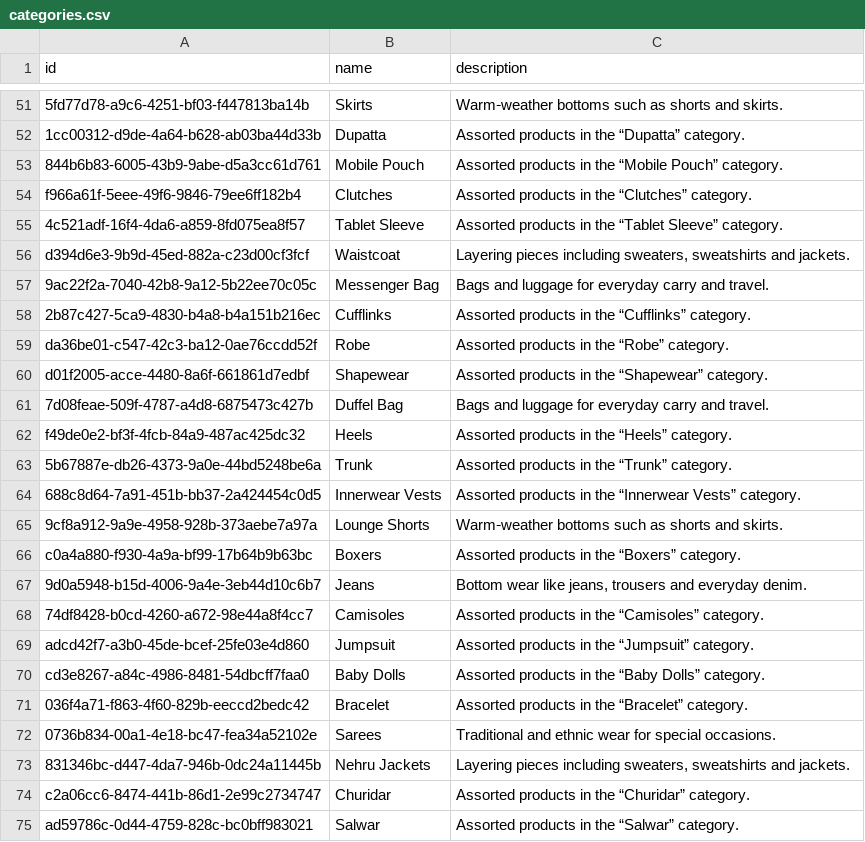
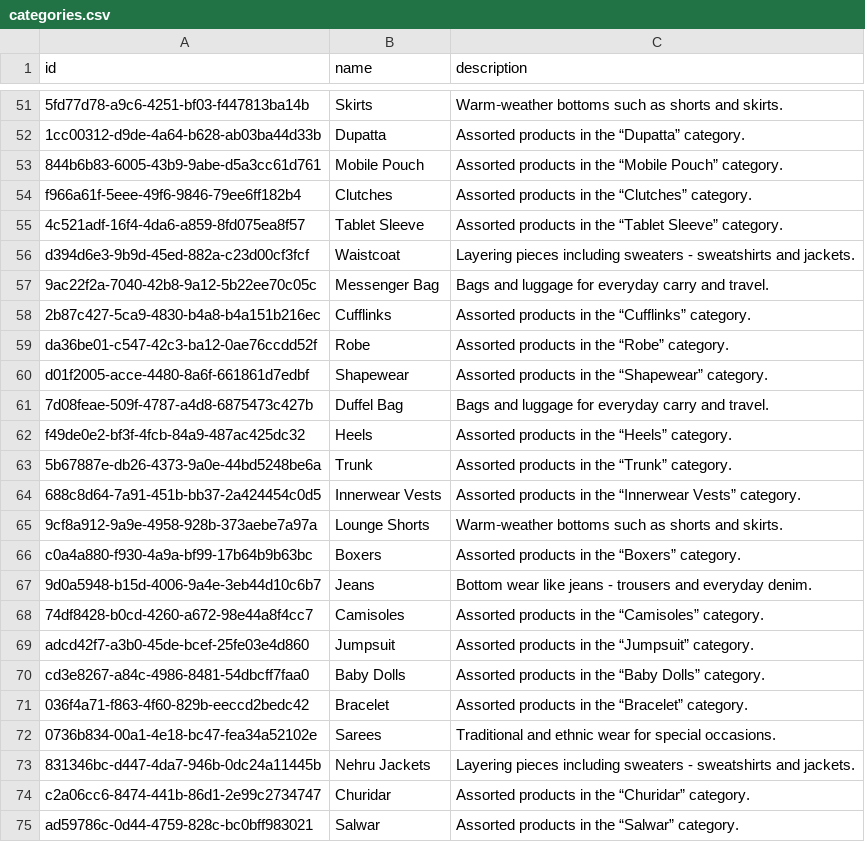
Before and after one commit to MemCommerce/memcommerce-docs, a CSV file: datasets/alpha/categories.csv, drawn as a sheet; only a part is shown, gaps mark what is left out; the diff covers the shown part only.

```diff
--- a/datasets/alpha/categories.csv
+++ b/datasets/alpha/categories.csv
@@ -55,3 +55,3 @@ f966a61f-5eee-49f6-9846-79ee6ff182b4,Clutches,Assorted products in the “Clutch
 4c521adf-16f4-4da6-a859-8fd075ea8f57,Tablet Sleeve,Assorted products in the “Tablet Sleeve” category.
-d394d6e3-9b9d-45ed-882a-c23d00cf3fcf,Waistcoat,"Layering pieces including sweaters, sweatshirts and jackets."
+d394d6e3-9b9d-45ed-882a-c23d00cf3fcf,Waistcoat,Layering pieces including sweaters - sweatshirts and jackets.
 9ac22f2a-7040-42b8-9a12-5b22ee70c05c,Messenger Bag,Bags and luggage for everyday carry and travel.
@@ -66,3 +66,3 @@ f49de0e2-bf3f-4fcb-84a9-487ac425dc32,Heels,Assorted products in the “Heels”
 c0a4a880-f930-4a9a-bf99-17b64b9b63bc,Boxers,Assorted products in the “Boxers” category.
-9d0a5948-b15d-4006-9a4e-3eb44d10c6b7,Jeans,"Bottom wear like jeans, trousers and everyday denim."
+9d0a5948-b15d-4006-9a4e-3eb44d10c6b7,Jeans,Bottom wear like jeans - trousers and everyday denim.
 74df8428-b0cd-4260-a672-98e44a8f4cc7,Camisoles,Assorted products in the “Camisoles” category.
@@ -72,3 +72,3 @@ cd3e8267-a84c-4986-8481-54dbcff7faa0,Baby Dolls,Assorted products in the “Baby
 0736b834-00a1-4e18-bc47-fea34a52102e,Sarees,Traditional and ethnic wear for special occasions.
-831346bc-d447-4da7-946b-0dc24a11445b,Nehru Jackets,"Layering pieces including sweaters, sweatshirts and jackets."
+831346bc-d447-4da7-946b-0dc24a11445b,Nehru Jackets,Layering pieces including sweaters - sweatshirts and jackets.
 c2a06cc6-8474-441b-86d1-2e99c2734747,Churidar,Assorted products in the “Churidar” category.
```
Also changed, not shown: 24 edited cells elsewhere in this file.
